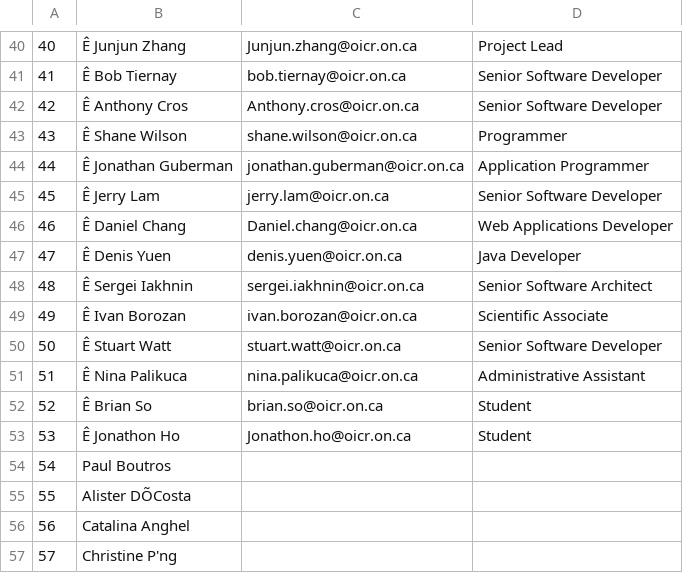
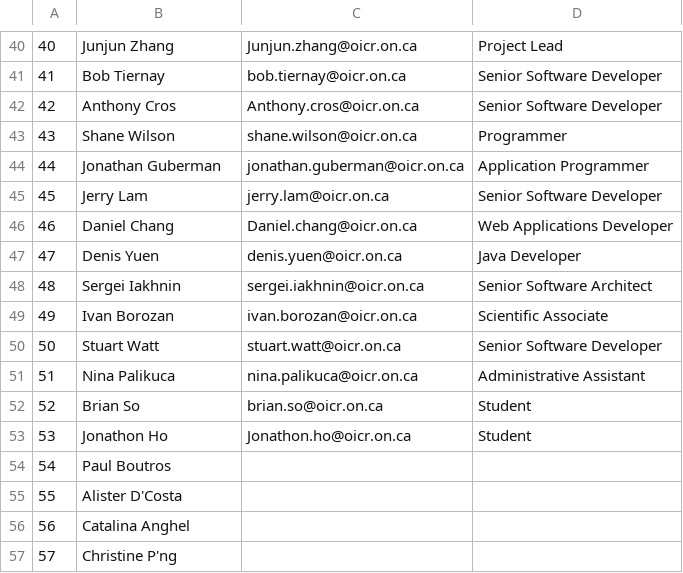
Before and after one commit to abbycabs/ibctvscreen, a CSV file: files/IBC List_2014_v1.csv, drawn as a sheet; only a part is shown, gaps mark what is left out; the diff covers the shown part only; the diff names each change by its address in the sheet, - before the commit and + after, or states it on an @@ line.

```diff
--- a/files/IBC List_2014_v1.csv
+++ b/files/IBC List_2014_v1.csv
-B40: Ê Junjun Zhang
+B40: Junjun Zhang
-B41: Ê Bob Tiernay
+B41: Bob Tiernay
-B42: Ê Anthony Cros
+B42: Anthony Cros
-B43: Ê Shane Wilson
+B43: Shane Wilson
-B44: Ê Jonathan Guberman
+B44: Jonathan Guberman
-B45: Ê Jerry Lam
+B45: Jerry Lam
-B46: Ê Daniel Chang
+B46: Daniel Chang
-B47: Ê Denis Yuen
+B47: Denis Yuen
-B48: Ê Sergei Iakhnin
+B48: Sergei Iakhnin
-B49: Ê Ivan Borozan
+B49: Ivan Borozan
-B50: Ê Stuart Watt
+B50: Stuart Watt
-B51: Ê Nina Palikuca
+B51: Nina Palikuca
-B52: Ê Brian So
+B52: Brian So
-B53: Ê Jonathon Ho
+B53: Jonathon Ho
-B55: Alister DÕCosta
+B55: Alister D'Costa
```
Also changed, not shown: 29 edited cells elsewhere in this file.
